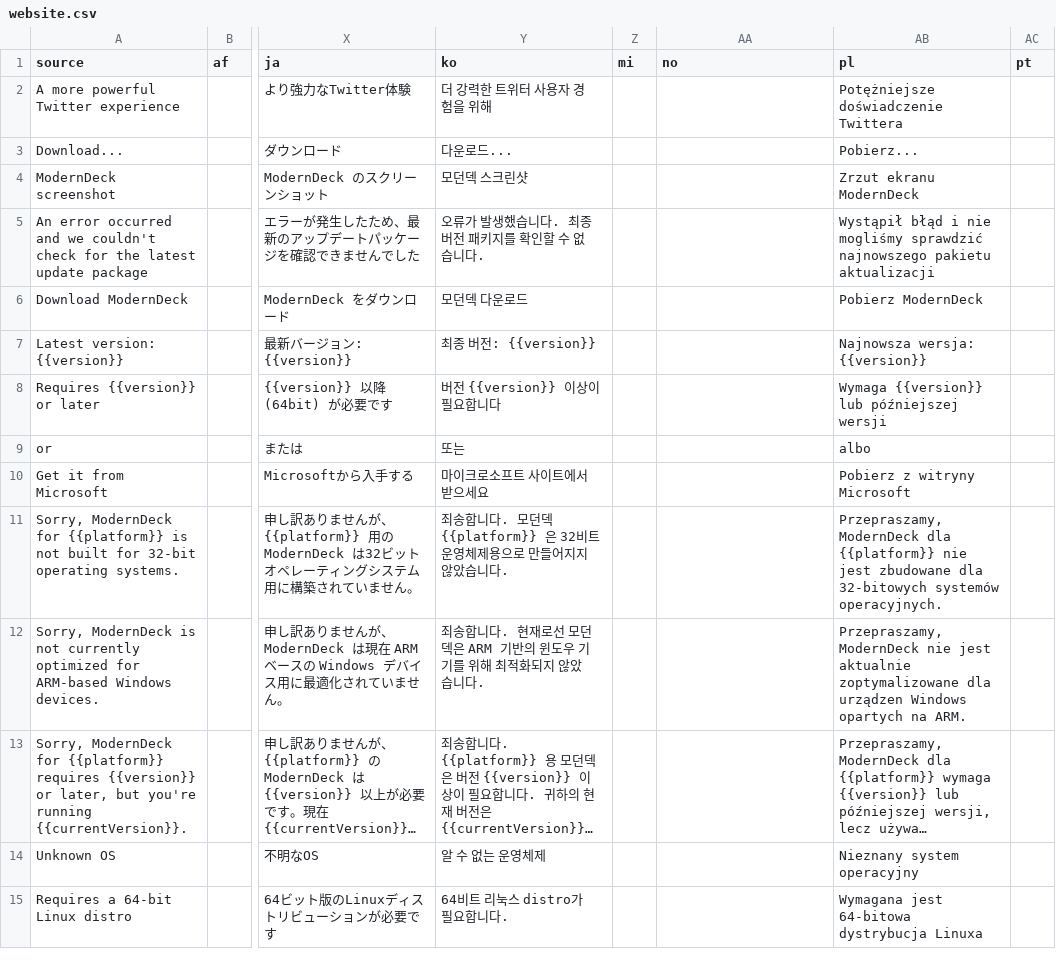
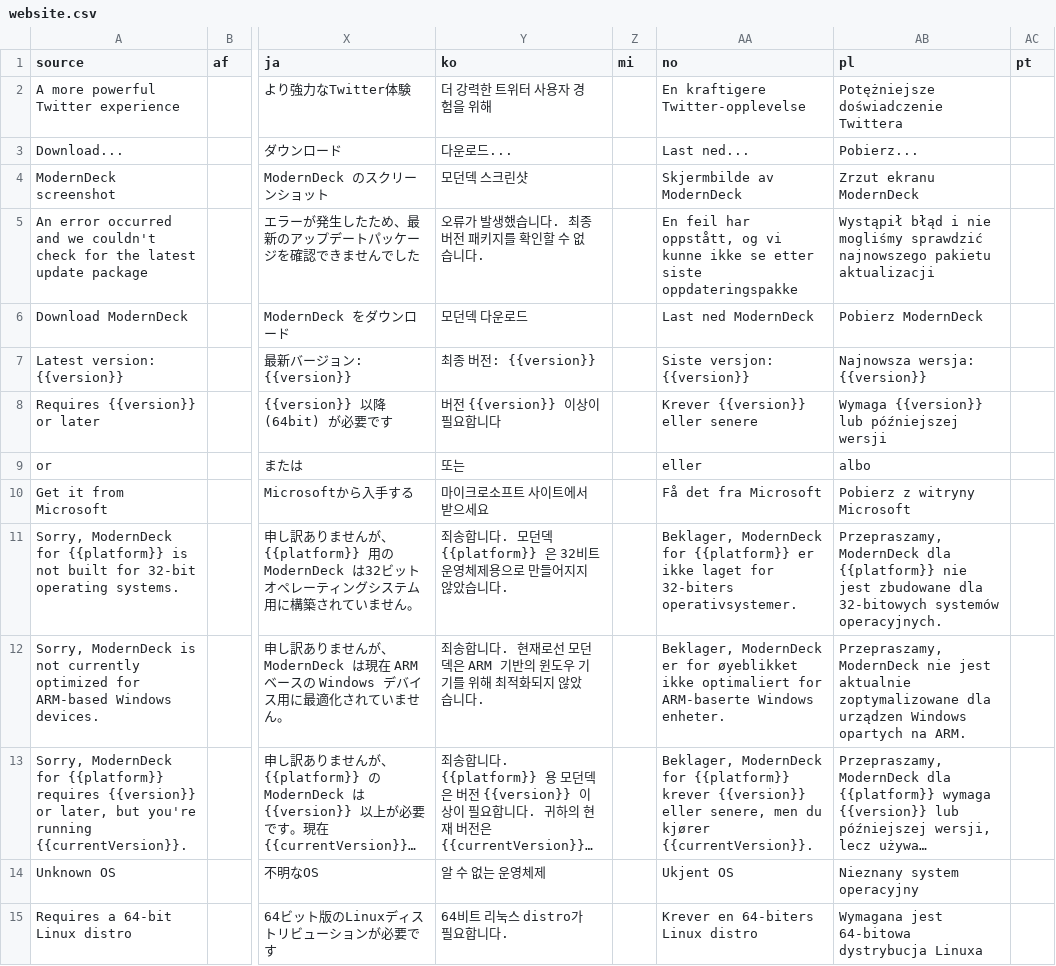
Before and after one commit to dangeredwolf/ModernDeck, a CSV file: website.csv, drawn as a sheet; only a part is shown, gaps mark what is left out; long unchanged cells end in …; the diff covers the shown part only; the diff names each change by its address in the sheet, - before the commit and + after, or states it on an @@ line.

```diff
--- a/website.csv
+++ b/website.csv
-AA2 (no): (empty)
+AA2 (no): En kraftigere Twitter-opplevelse
-AA3 (no): (empty)
+AA3 (no): Last ned...
-AA4 (no): (empty)
+AA4 (no): Skjermbilde av ModernDeck
-AA5 (no): (empty)
+AA5 (no): En feil har oppstått, og vi kunne ikke se etter siste oppdateringspakke
-AA6 (no): (empty)
+AA6 (no): Last ned ModernDeck
-AA7 (no): (empty)
+AA7 (no): Siste versjon: {{version}}
-AA8 (no): (empty)
+AA8 (no): Krever {{version}} eller senere
-AA9 (no): (empty)
+AA9 (no): eller
-AA10 (no): (empty)
+AA10 (no): Få det fra Microsoft
-AA11 (no): (empty)
+AA11 (no): Beklager, ModernDeck for {{platform}} er ikke laget for 32-biters operativsystemer.
-AA12 (no): (empty)
+AA12 (no): Beklager, ModernDeck er for øyeblikket ikke optimaliert for ARM-baserte Windows enheter.
-AA13 (no): (empty)
+AA13 (no): Beklager, ModernDeck for {{platform}} krever {{version}} eller senere, men du kjører {{currentVersion}}.
-AA14 (no): (empty)
+AA14 (no): Ukjent OS
-AA15 (no): (empty)
+AA15 (no): Krever en 64-biters Linux distro
```
Also changed, not shown: 2 removed rows and 32 edited cells elsewhere in this file, tweetdeck-i18n.csv, 28 other files.
